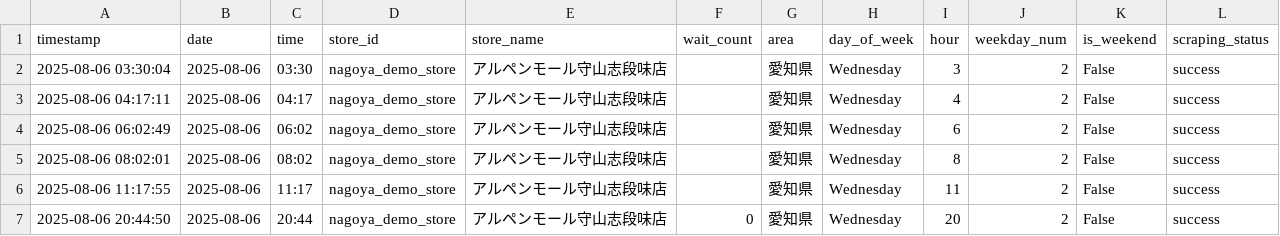
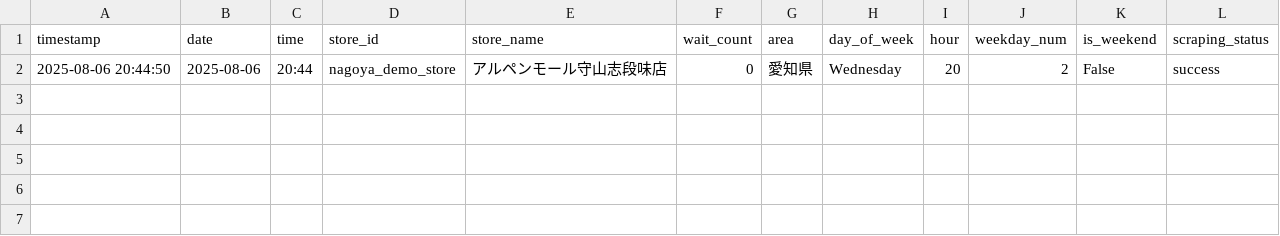
Before and after one commit to sda134/BarberTimeMatch, a CSV file: data/raw/barber_data.csv, drawn as a sheet.

```diff
--- a/data/raw/barber_data.csv
+++ b/data/raw/barber_data.csv
@@ -1,7 +1,2 @@
 timestamp,date,time,store_id,store_name,wait_count,area,day_of_week,hour,weekday_num,is_weekend,scraping_status
-2025-08-06 03:30:04,2025-08-06,03:30,nagoya_demo_store,アルペンモール守山志段味店,,愛知県,Wednesday,3,2,False,success
-2025-08-06 04:17:11,2025-08-06,04:17,nagoya_demo_store,アルペンモール守山志段味店,,愛知県,Wednesday,4,2,False,success
-2025-08-06 06:02:49,2025-08-06,06:02,nagoya_demo_store,アルペンモール守山志段味店,,愛知県,Wednesday,6,2,False,success
-2025-08-06 08:02:01,2025-08-06,08:02,nagoya_demo_store,アルペンモール守山志段味店,,愛知県,Wednesday,8,2,False,success
-2025-08-06 11:17:55,2025-08-06,11:17,nagoya_demo_store,アルペンモール守山志段味店,,愛知県,Wednesday,11,2,False,success
 2025-08-06 20:44:50,2025-08-06,20:44,nagoya_demo_store,アルペンモール守山志段味店,0,愛知県,Wednesday,20,2,False,success
```
Also changed, not shown: data/raw/weather_data.csv.
